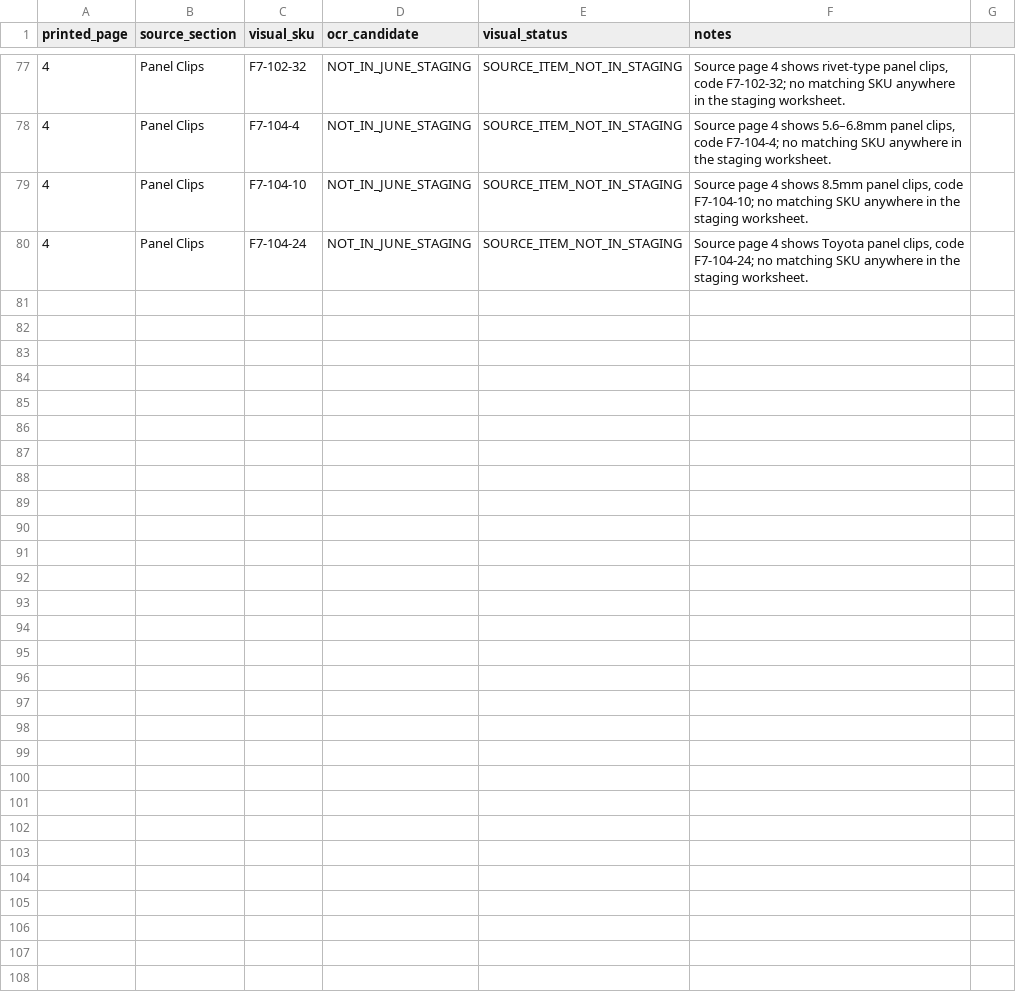
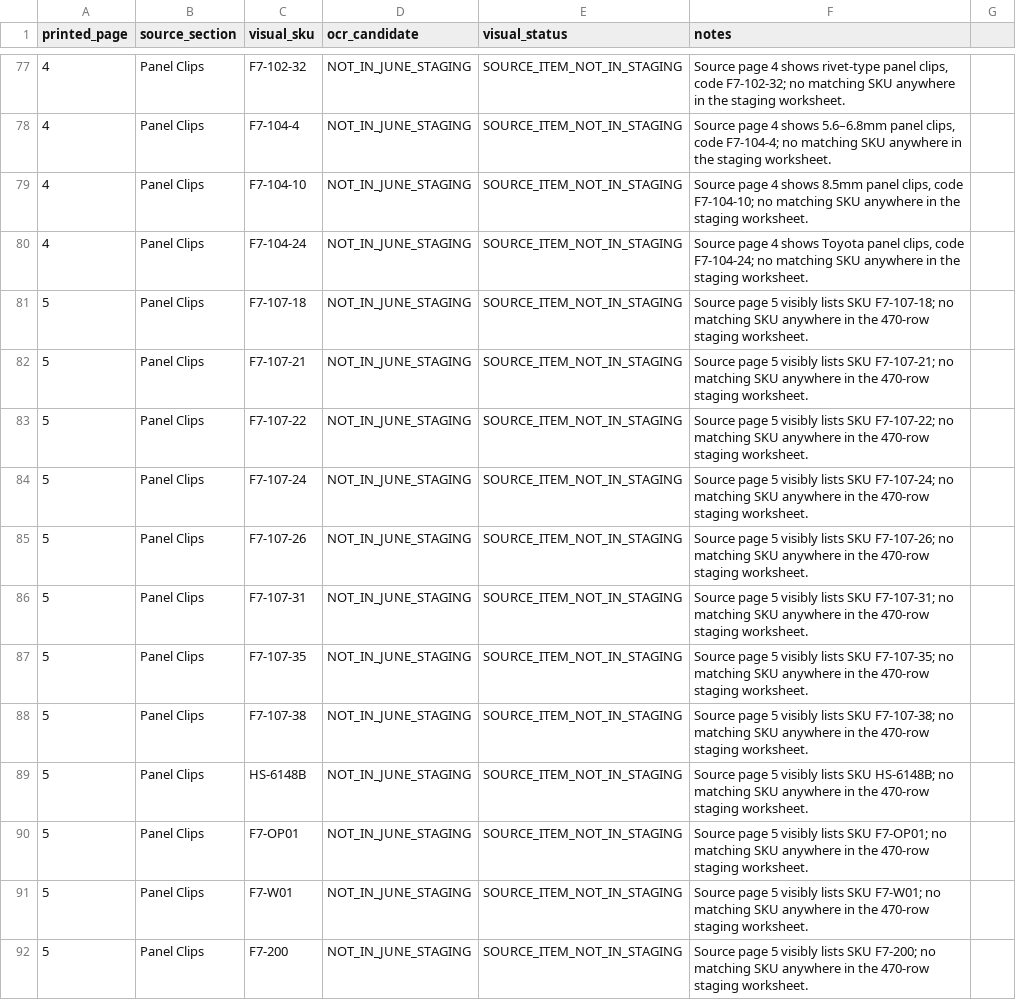
Before and after one commit to getwiredautoworx-max/get-wired-autoworx-store, a CSV file: staging/source-extracts/june-visual-crosscheck-pages29-32.csv, drawn as a sheet; only a part is shown, gaps mark what is left out; the diff covers the shown part only; the diff names each change by its address in the sheet, - before the commit and + after, or states it on an @@ line.

Commit message:
Record June page 5 source products absent from staging

```diff
--- a/staging/source-extracts/june-visual-crosscheck-pages29-32.csv
+++ b/staging/source-extracts/june-visual-crosscheck-pages29-32.csv
+row 81: 5 | Panel Clips | F7-107-18 | NOT_IN_JUNE_STAGING | SOURCE_ITEM_NOT_IN_STAGING | Source page 5 visibly lists SKU F7-107-18; no matching SKU anywhere in the 470-row staging worksheet.
+row 82: 5 | Panel Clips | F7-107-21 | NOT_IN_JUNE_STAGING | SOURCE_ITEM_NOT_IN_STAGING | Source page 5 visibly lists SKU F7-107-21; no matching SKU anywhere in the 470-row staging worksheet.
+row 83: 5 | Panel Clips | F7-107-22 | NOT_IN_JUNE_STAGING | SOURCE_ITEM_NOT_IN_STAGING | Source page 5 visibly lists SKU F7-107-22; no matching SKU anywhere in the 470-row staging worksheet.
+row 84: 5 | Panel Clips | F7-107-24 | NOT_IN_JUNE_STAGING | SOURCE_ITEM_NOT_IN_STAGING | Source page 5 visibly lists SKU F7-107-24; no matching SKU anywhere in the 470-row staging worksheet.
+row 85: 5 | Panel Clips | F7-107-26 | NOT_IN_JUNE_STAGING | SOURCE_ITEM_NOT_IN_STAGING | Source page 5 visibly lists SKU F7-107-26; no matching SKU anywhere in the 470-row staging worksheet.
+row 86: 5 | Panel Clips | F7-107-31 | NOT_IN_JUNE_STAGING | SOURCE_ITEM_NOT_IN_STAGING | Source page 5 visibly lists SKU F7-107-31; no matching SKU anywhere in the 470-row staging worksheet.
+row 87: 5 | Panel Clips | F7-107-35 | NOT_IN_JUNE_STAGING | SOURCE_ITEM_NOT_IN_STAGING | Source page 5 visibly lists SKU F7-107-35; no matching SKU anywhere in the 470-row staging worksheet.
+row 88: 5 | Panel Clips | F7-107-38 | NOT_IN_JUNE_STAGING | SOURCE_ITEM_NOT_IN_STAGING | Source page 5 visibly lists SKU F7-107-38; no matching SKU anywhere in the 470-row staging worksheet.
+row 89: 5 | Panel Clips | HS-6148B | NOT_IN_JUNE_STAGING | SOURCE_ITEM_NOT_IN_STAGING | Source page 5 visibly lists SKU HS-6148B; no matching SKU anywhere in the 470-row staging worksheet.
+row 90: 5 | Panel Clips | F7-OP01 | NOT_IN_JUNE_STAGING | SOURCE_ITEM_NOT_IN_STAGING | Source page 5 visibly lists SKU F7-OP01; no matching SKU anywhere in the 470-row staging worksheet.
+row 91: 5 | Panel Clips | F7-W01 | NOT_IN_JUNE_STAGING | SOURCE_ITEM_NOT_IN_STAGING | Source page 5 visibly lists SKU F7-W01; no matching SKU anywhere in the 470-row staging worksheet.
+row 92: 5 | Panel Clips | F7-200 | NOT_IN_JUNE_STAGING | SOURCE_ITEM_NOT_IN_STAGING | Source page 5 visibly lists SKU F7-200; no matching SKU anywhere in the 470-row staging worksheet.
```
Also changed, not shown: 12 added rows elsewhere in this file.
